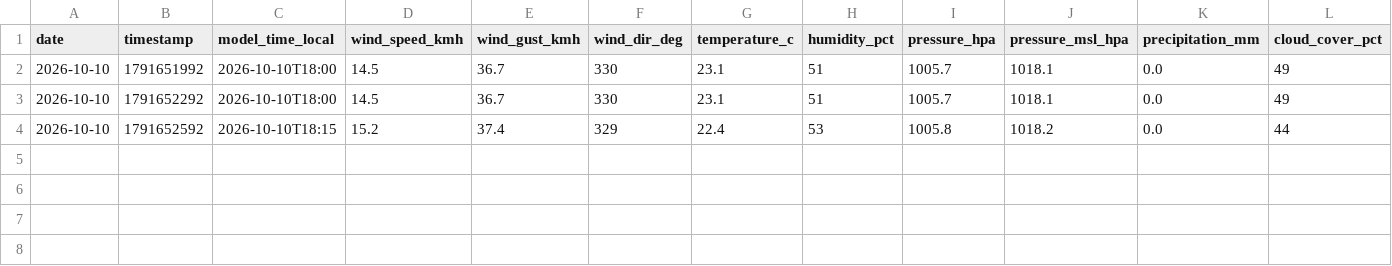
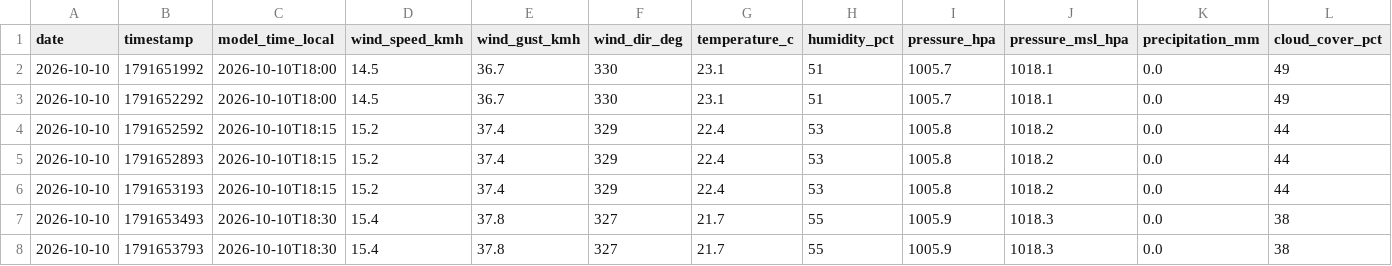
Before and after one commit to lisbonfinals/lisbonfinals.github.io, a CSV file: research-data/weather_5min_2026-10.csv, drawn as a sheet.

```diff
--- a/research-data/weather_5min_2026-10.csv
+++ b/research-data/weather_5min_2026-10.csv
@@ -4 +4,5 @@ date,timestamp,model_time_local,wind_speed_kmh,wind_gust_kmh,wind_dir_deg,temper
 2026-10-10,1791652592,2026-10-10T18:15,15.2,37.4,329,22.4,53,1005.8,1018.2,0.0,44
+2026-10-10,1791652893,2026-10-10T18:15,15.2,37.4,329,22.4,53,1005.8,1018.2,0.0,44
+2026-10-10,1791653193,2026-10-10T18:15,15.2,37.4,329,22.4,53,1005.8,1018.2,0.0,44
+2026-10-10,1791653493,2026-10-10T18:30,15.4,37.8,327,21.7,55,1005.9,1018.3,0.0,38
+2026-10-10,1791653793,2026-10-10T18:30,15.4,37.8,327,21.7,55,1005.9,1018.3,0.0,38
```
Also changed, not shown: research-data/flights_2026-10.csv, 6 other files.
